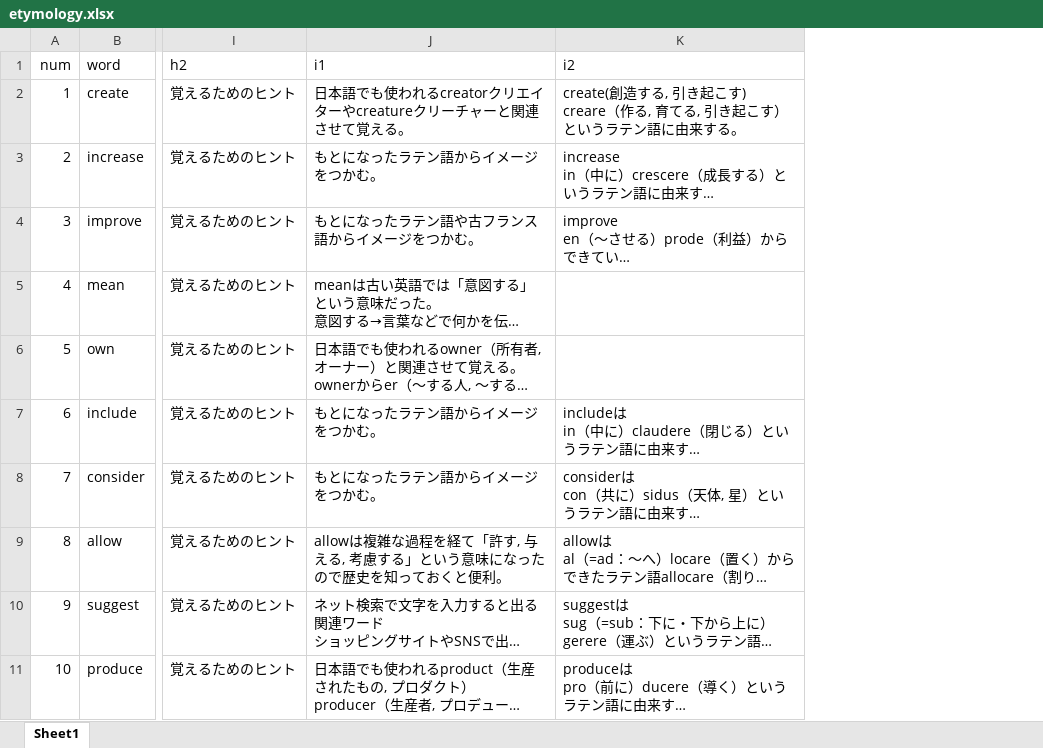
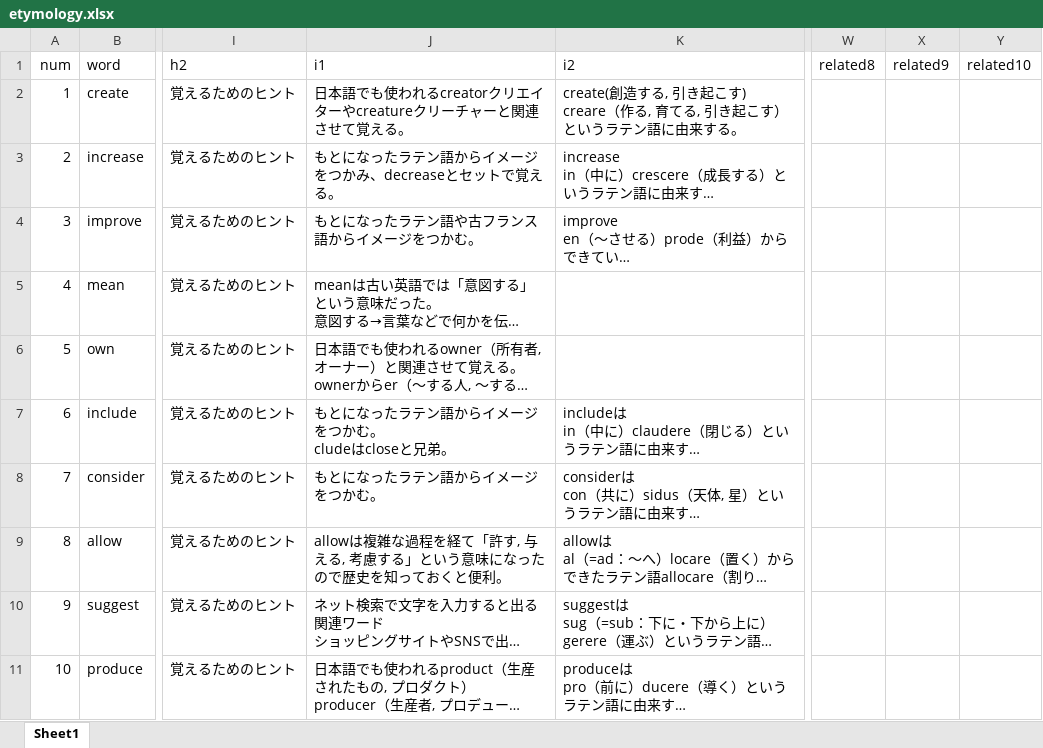
Before and after one commit to mar0ram/etymology-dictionary, an Excel workbook: data/etymology.xlsx, sheet Sheet1, drawn as a sheet; only a part is shown, gaps mark what is left out; long unchanged cells end in …; values as stored, in another font and other column widths than the file's, no borders; ↵ is a line break in a cell; the diff covers the shown part only; the diff names each change by its address in the sheet, - before the commit and + after, or states it on an @@ line.

```diff
--- a/data/etymology.xlsx (sheet Sheet1)
+++ b/data/etymology.xlsx (sheet Sheet1)
+column W (related8), empty
+column X (related9), empty
+column Y (related10), empty
-J3 (i1): もとになったラテン語からイメージをつかむ。
+J3 (i1): もとになったラテン語からイメージをつかみ、decreaseとセットで覚える。
-J7 (i1): もとになったラテン語からイメージをつかむ。
+J7 (i1): もとになったラテン語からイメージをつかむ。 ↵ cludeはcloseと兄弟。
```
Also changed, not shown: 18 edited cells elsewhere in this sheet, 4 other files.
